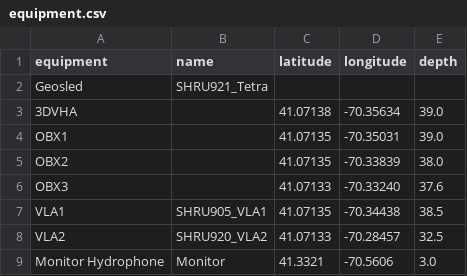
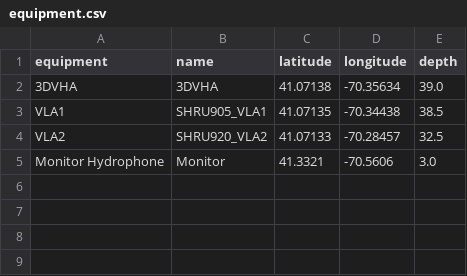
Before and after one commit to NeptuneProjects/RODEO-II_VineyardWind, a CSV file: config/experiment/equipment.csv, drawn as a sheet.

Commit message:
Update equipment configs

```diff
--- a/config/experiment/equipment.csv
+++ b/config/experiment/equipment.csv
@@ -1,7 +1,3 @@
 equipment,name,latitude,longitude,depth
-Geosled,SHRU921_Tetra,,,
-3DVHA,,41.07138,-70.35634,39.0
-OBX1,,41.07135,-70.35031,39.0
-OBX2,,41.07135,-70.33839,38.0
-OBX3,,41.07133,-70.33240,37.6
+3DVHA,3DVHA,41.07138,-70.35634,39.0
 VLA1,SHRU905_VLA1,41.07135,-70.34438,38.5
```
Also changed, not shown: config/experiment/vla1.csv, config/experiment/vla2.csv, 1 other file.
